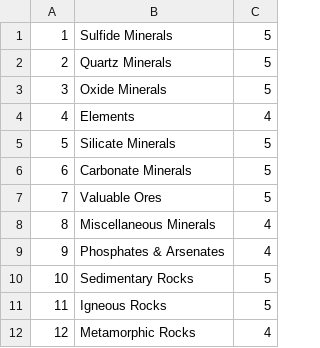
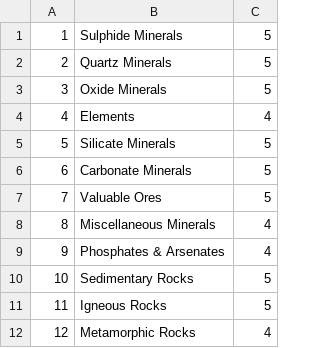
Before and after one commit to Pokeconomist/cinnabar, a CSV file: files/sets.csv, drawn as a sheet.

Commit message:
changed to british spelling

```diff
--- a/files/sets.csv
+++ b/files/sets.csv
@@ -1,2 +1,2 @@
-1,Sulfide Minerals,5
+1,Sulphide Minerals,5
 2,Quartz Minerals,5
```
